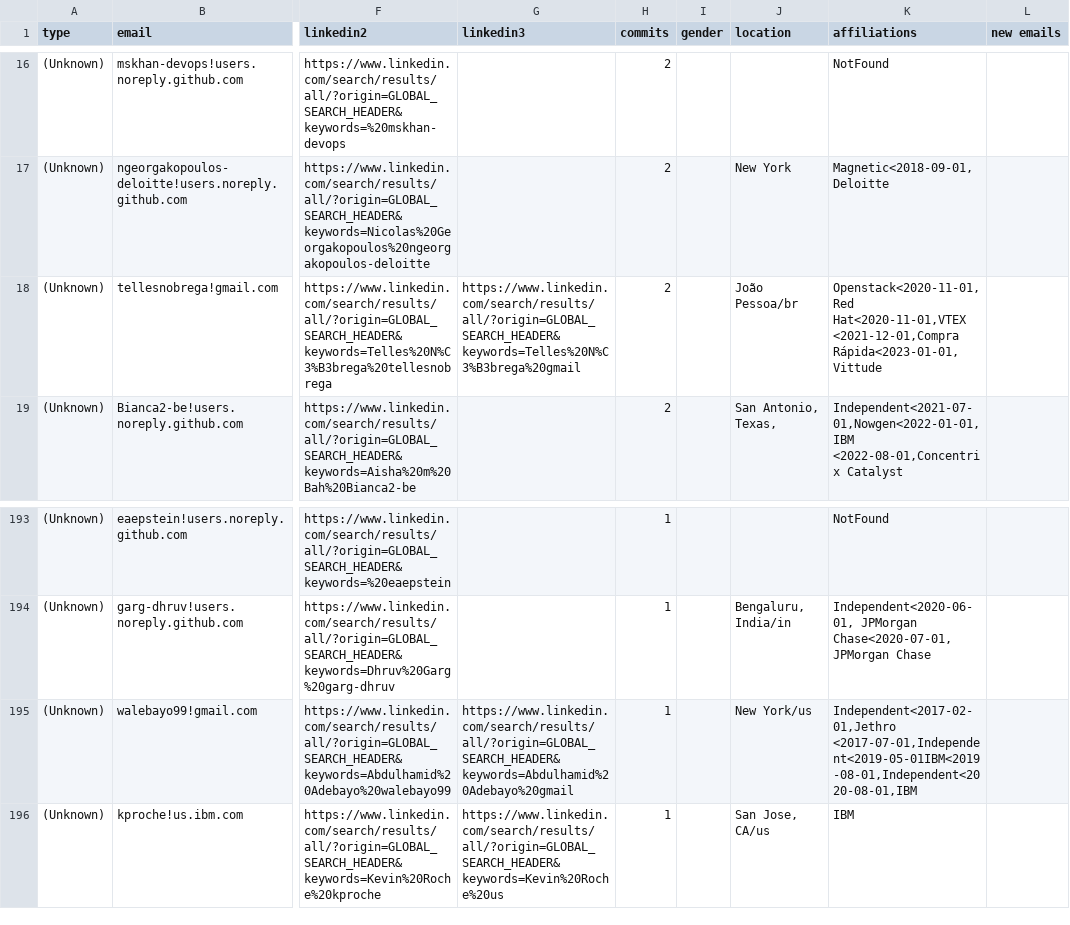
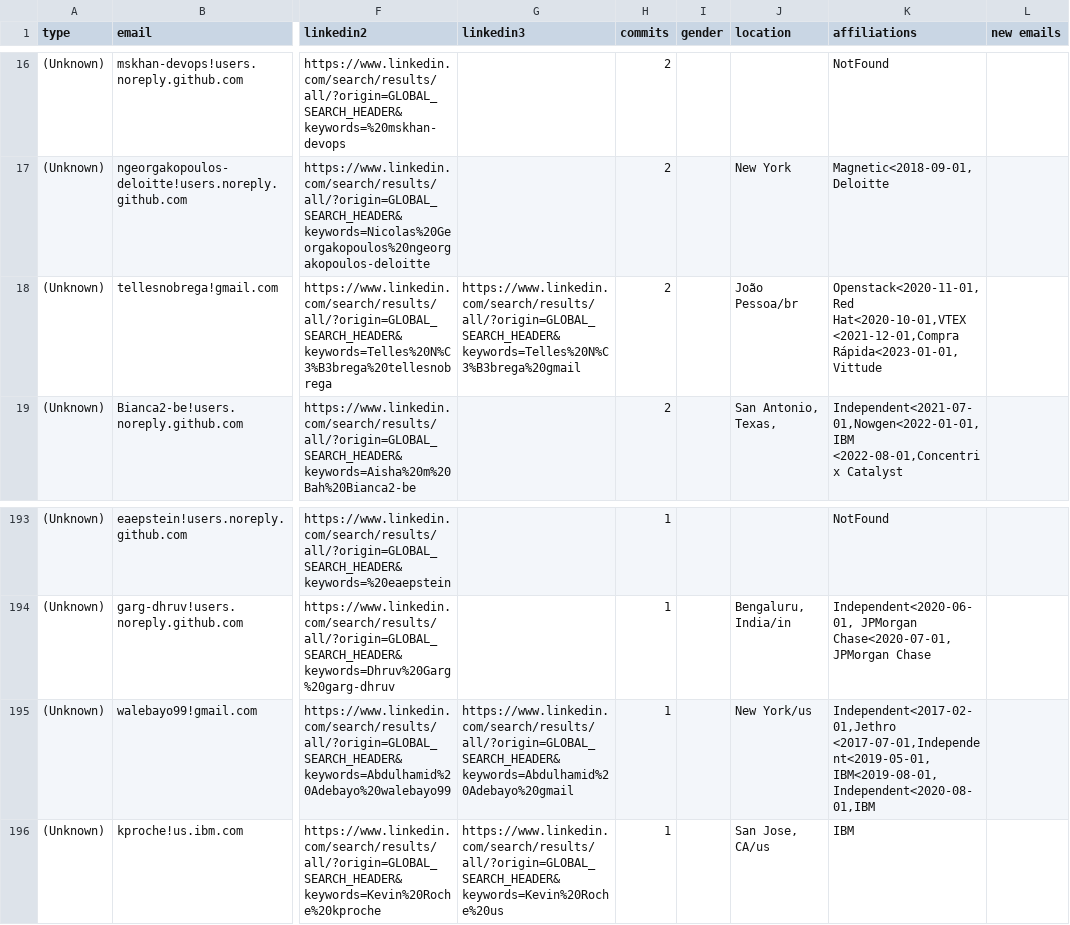
Before and after one commit to cncf/gitdm, a CSV file: src/affiliations.csv, drawn as a sheet; only a part is shown, gaps mark what is left out; the diff names each change by its address in the sheet, - before the commit and + after, or states it on an @@ line.

Commit message:
Manual fixes
Signed-off-by: Łukasz Gryglicki <lgryglicki@cncf.io>

```diff
--- a/src/affiliations.csv
+++ b/src/affiliations.csv
-K18 (affiliations): Openstack<2020-11-01,Red Hat<2020-11-01,VTEX <2021-12-01,Compra Rápida<2023-01-01,Vittude
+K18 (affiliations): Openstack<2020-11-01,Red Hat<2020-10-01,VTEX <2021-12-01,Compra Rápida<2023-01-01,Vittude
-K195 (affiliations): Independent<2017-02-01,Jethro <2017-07-01,Independent<2019-05-01IBM<2019-08-01,Independent<2020-08-01,IBM
+K195 (affiliations): Independent<2017-02-01,Jethro <2017-07-01,Independent<2019-05-01,IBM<2019-08-01,Independent<2020-08-01,IBM
```
